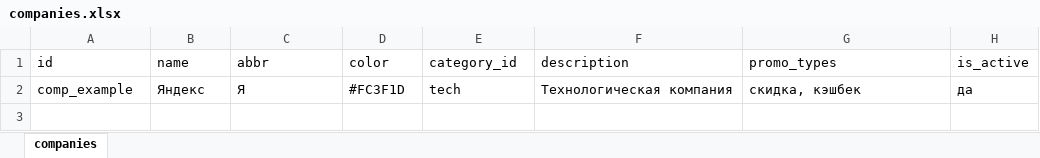
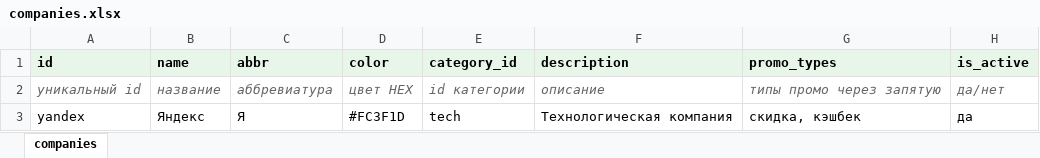
Before and after one commit to Kopilka-main/smartspend-backend, an Excel workbook: src/app/static/templates/companies.xlsx, sheet companies, drawn as a sheet; values as stored, in another font and other column widths than the file's, no borders; addresses are those after the commit; the diff names each change by its address in the sheet, - before the commit and + after, or states it on an @@ line.

```diff
--- a/src/app/static/templates/companies.xlsx (sheet companies)
+++ b/src/app/static/templates/companies.xlsx (sheet companies)
@@ A1:H1 fill: none → #E8F5E9, bold: off → on @@
+row 2: уникальный id | название | аббревиатура | цвет HEX | id категории | описание | типы промо через запятую | да/нет
-A3 (id): comp_example
+A3 (id): yandex
```
Also changed, not shown: src/app/static/templates/cards.xlsx, src/app/static/templates/deposits.xlsx, 1 other file.
